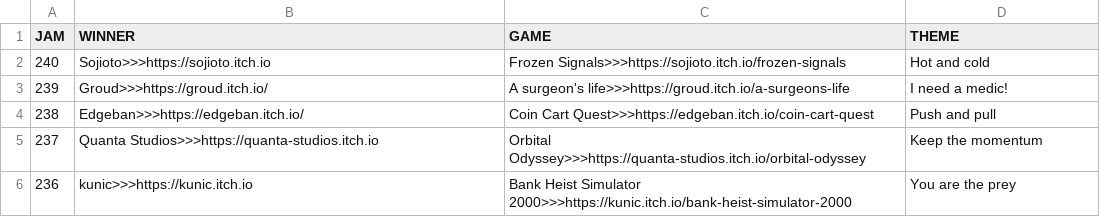
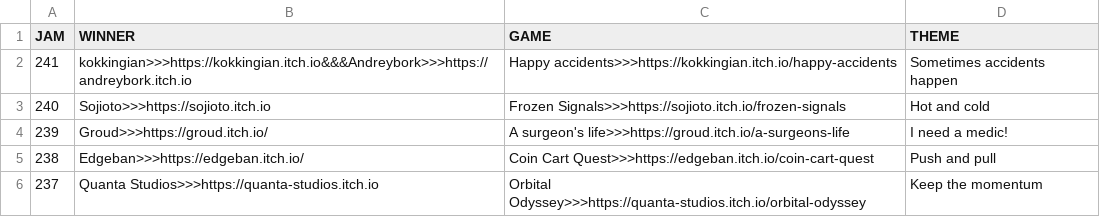
Before and after one commit to ZpeedTube/trijam, a CSV file: docs/data/winners.csv, drawn as a sheet; only a part is shown; the shorter side is filled out with more unchanged rows; the diff names each change by its address in the sheet, - before the commit and + after, or states it on an @@ line.

Commit message:
Auto-updated by JanisMancevics

```diff
--- a/docs/data/winners.csv
+++ b/docs/data/winners.csv
+row 2: 241 | kokkingian>>>https://kokkingian.itch.io&&&Andreybork>>>https://andreybork.itch.io | Happy accidents>>>https://kokkingian.itch.io/happy-accidents | Sometimes accidents happen
```
